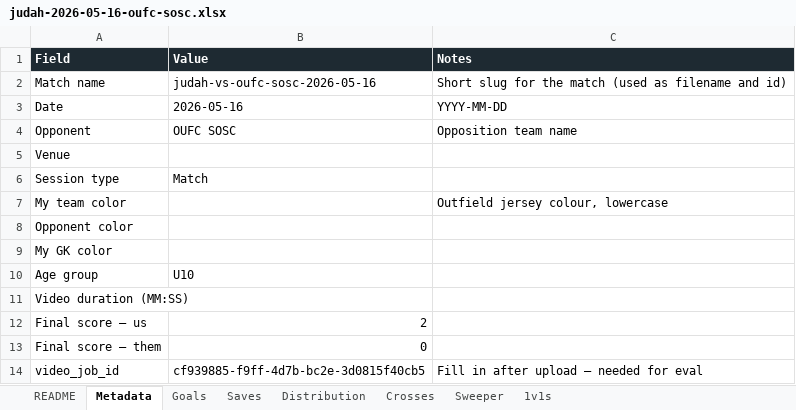
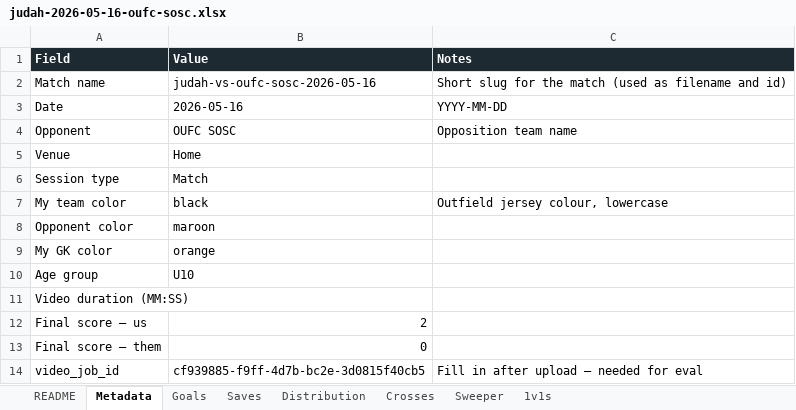
Before and after one commit to JIRAHGrowth/stixanalytix, an Excel workbook: scripts/ground-truth/judah-2026-05-16-oufc-sosc.xlsx, sheet Metadata, drawn as a sheet; values as stored, in another font and other column widths than the file's, no borders; the diff names each change by its address in the sheet, - before the commit and + after, or states it on an @@ line.

```diff
--- a/scripts/ground-truth/judah-2026-05-16-oufc-sosc.xlsx (sheet Metadata)
+++ b/scripts/ground-truth/judah-2026-05-16-oufc-sosc.xlsx (sheet Metadata)
-B5 (Value): (empty)
+B5 (Value): Home
-B7 (Value): (empty)
+B7 (Value): black
-B8 (Value): (empty)
+B8 (Value): maroon
-B9 (Value): (empty)
+B9 (Value): orange
```
Also changed, not shown: scripts/ground-truth/judah-2026-05-16-oufc.xlsx, 5 other files.
